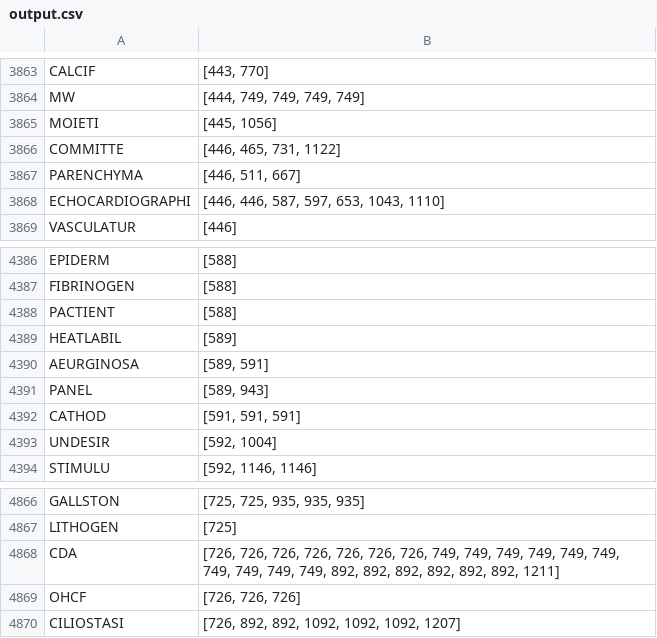
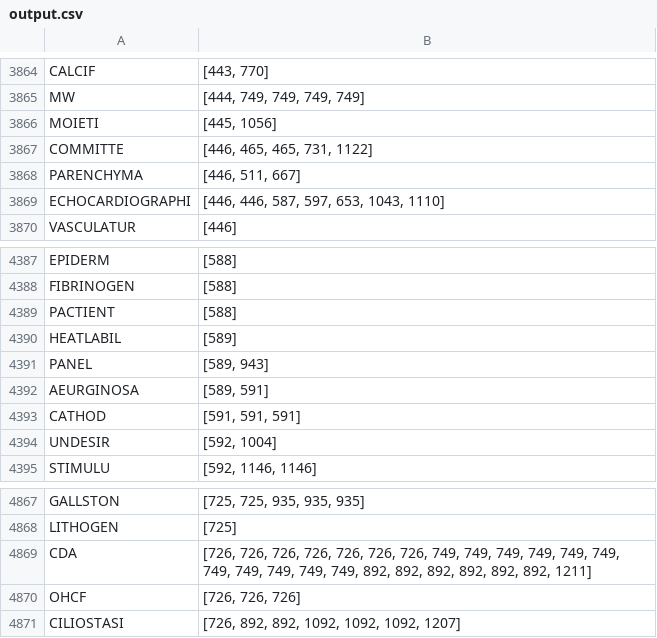
Before and after one commit to queirozfcom/vector_space_retrieval, a CSV file: vsr/modules/inverted_index/output/output.csv, drawn as a sheet; only a part is shown, gaps mark what is left out; the diff covers the shown part only.

```diff
--- a/vsr/modules/inverted_index/output/output.csv
+++ b/vsr/modules/inverted_index/output/output.csv
@@ -3865,3 +3866,3 @@ MW;[444, 749, 749, 749, 749]
 MOIETI;[445, 1056]
-COMMITTE;[446, 465, 731, 1122]
+COMMITTE;[446, 465, 465, 731, 1122]
 PARENCHYMA;[446, 511, 667]
@@ -4389,4 +4390,4 @@ PACTIENT;[588]
 HEATLABIL;[589]
-AEURGINOSA;[589, 591]
 PANEL;[589, 943]
+AEURGINOSA;[589, 591]
 CATHOD;[591, 591, 591]
@@ -4867,3 +4868,3 @@ GALLSTON;[725, 725, 935, 935, 935]
 LITHOGEN;[725]
-CDA;[726, 726, 726, 726, 726, 726, 726, 749, 749, 749, 749, 749, 749, 749, 749, 749, 749, 892, 892, 892, 892, 892, 892, 1211]
+CDA;[726, 726, 726, 726, 726, 726, 726, 749, 749, 749, 749, 749, 749, 749, 749, 749, 749, 749, 892, 892, 892, 892, 892, 892, 1211]
 OHCF;[726, 726, 726]
```
Also changed, not shown: 3 added rows, 1 removed row, 2 moved rows and 12 edited cells elsewhere in this file, vsr/modules/metrics/output/precision_11_points.csv, vsr/modules/search/output/actual_results.csv, 32 other files.
